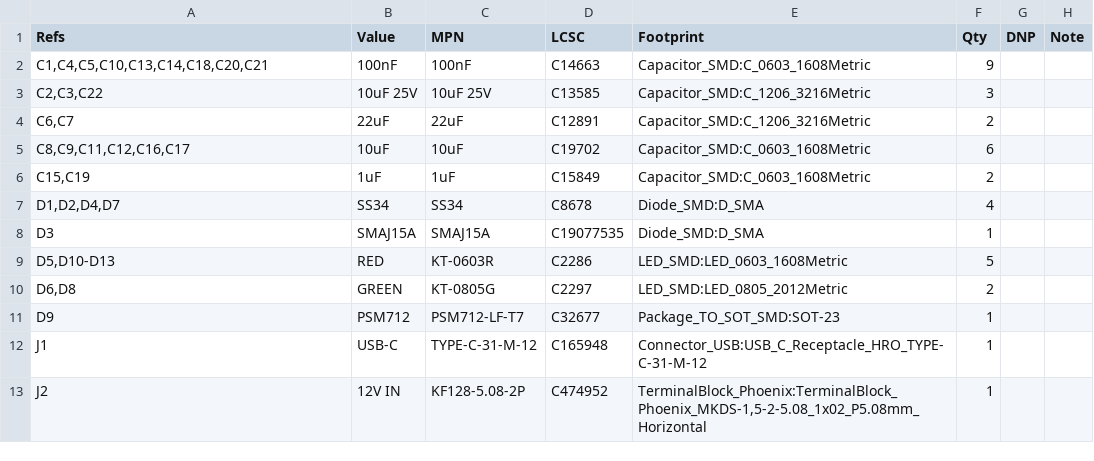
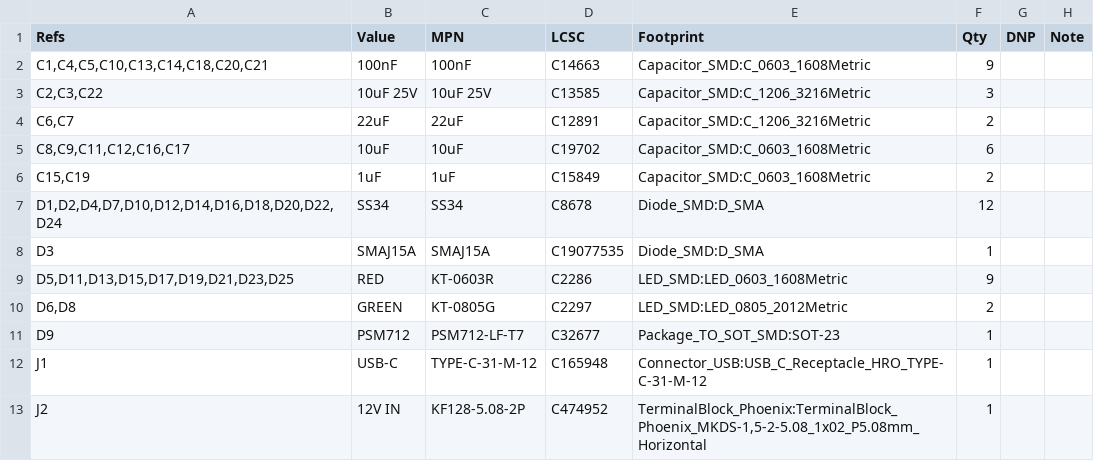
Before and after one commit to mitra42/frugal-iot-irrigation, a CSV file: hardware/irrigation-layout-oct-2026/BOM.csv, drawn as a sheet; only a part is shown; the diff covers the shown part only.

```diff
--- a/hardware/irrigation-layout-oct-2026/BOM.csv
+++ b/hardware/irrigation-layout-oct-2026/BOM.csv
@@ -6,5 +6,5 @@
 "C15,C19","1uF","1uF","C15849","Capacitor_SMD:C_0603_1608Metric","2","",""
-"D1,D2,D4,D7","SS34","SS34","C8678","Diode_SMD:D_SMA","4","",""
+"D1,D2,D4,D7,D10,D12,D14,D16,D18,D20,D22,D24","SS34","SS34","C8678","Diode_SMD:D_SMA","12","",""
 "D3","SMAJ15A","SMAJ15A","C19077535","Diode_SMD:D_SMA","1","",""
-"D5,D10-D13","RED","KT-0603R","C2286","LED_SMD:LED_0603_1608Metric","5","",""
+"D5,D11,D13,D15,D17,D19,D21,D23,D25","RED","KT-0603R","C2286","LED_SMD:LED_0603_1608Metric","9","",""
 "D6,D8","GREEN","KT-0805G","C2297","LED_SMD:LED_0805_2012Metric","2","",""
```
Also changed, not shown: 4 added rows, 1 removed row and 18 edited cells elsewhere in this file, 13 other files.
